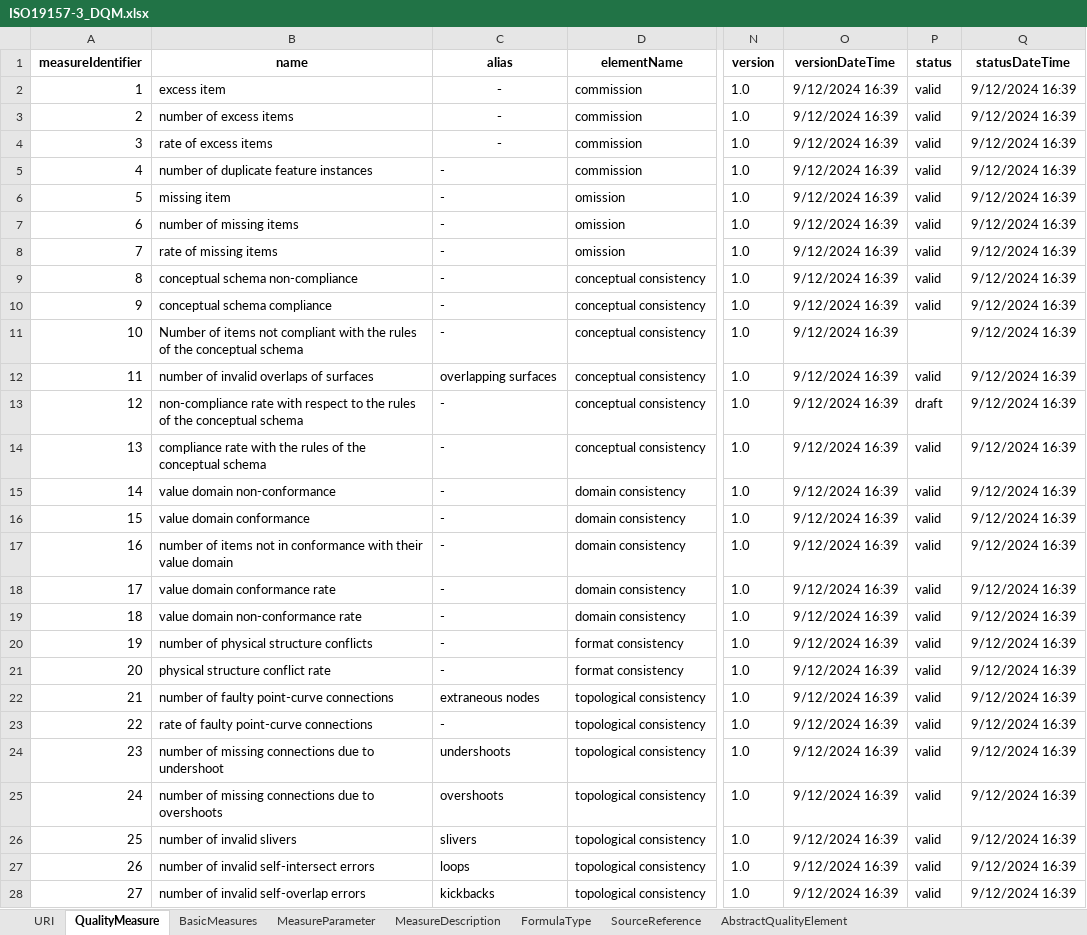
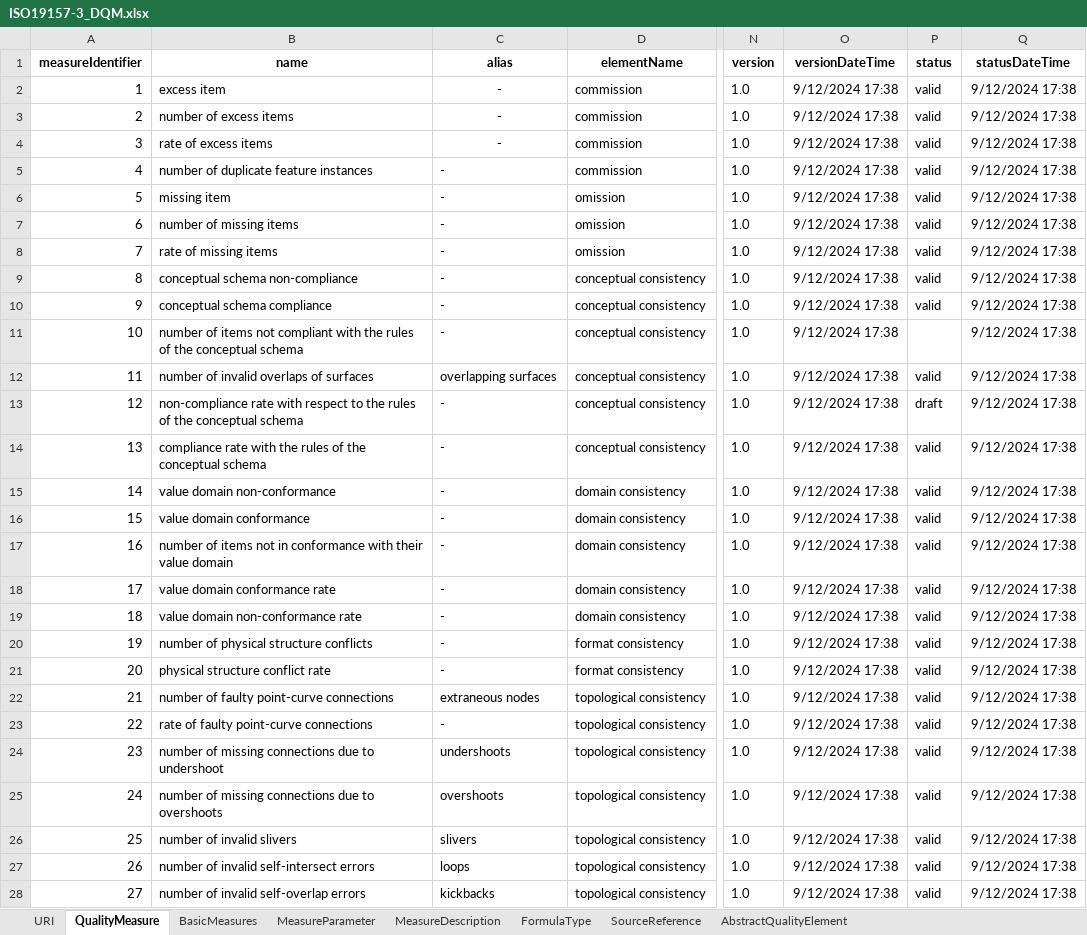
Before and after one commit to ogcincubator/iso19157-3-dqm-register, an Excel workbook: ISO19157-3/ISO19157-3_DQM.xlsx, sheet QualityMeasure, drawn as a sheet; only a part is shown, gaps mark what is left out; values as stored, in another font and other column widths than the file's, no borders; the diff covers the shown part only; the diff names each change by its address in the sheet, - before the commit and + after, or states it on an @@ line.

Commit message:
Add files via upload
the (hopefully) last silly upper case instead of lower case fixed

```diff
--- a/ISO19157-3/ISO19157-3_DQM.xlsx (sheet QualityMeasure)
+++ b/ISO19157-3/ISO19157-3_DQM.xlsx (sheet QualityMeasure)
-O2:O28 (versionDateTime): 9/12/2024 16:39
+O2:O28 (versionDateTime): 9/12/2024 17:38
-Q2:Q28 (statusDateTime): 9/12/2024 16:39
+Q2:Q28 (statusDateTime): 9/12/2024 17:38
-B11 (name): Number of items…
+B11 (name): number of items…
```
Also changed, not shown: 134 edited cells elsewhere in this sheet.
